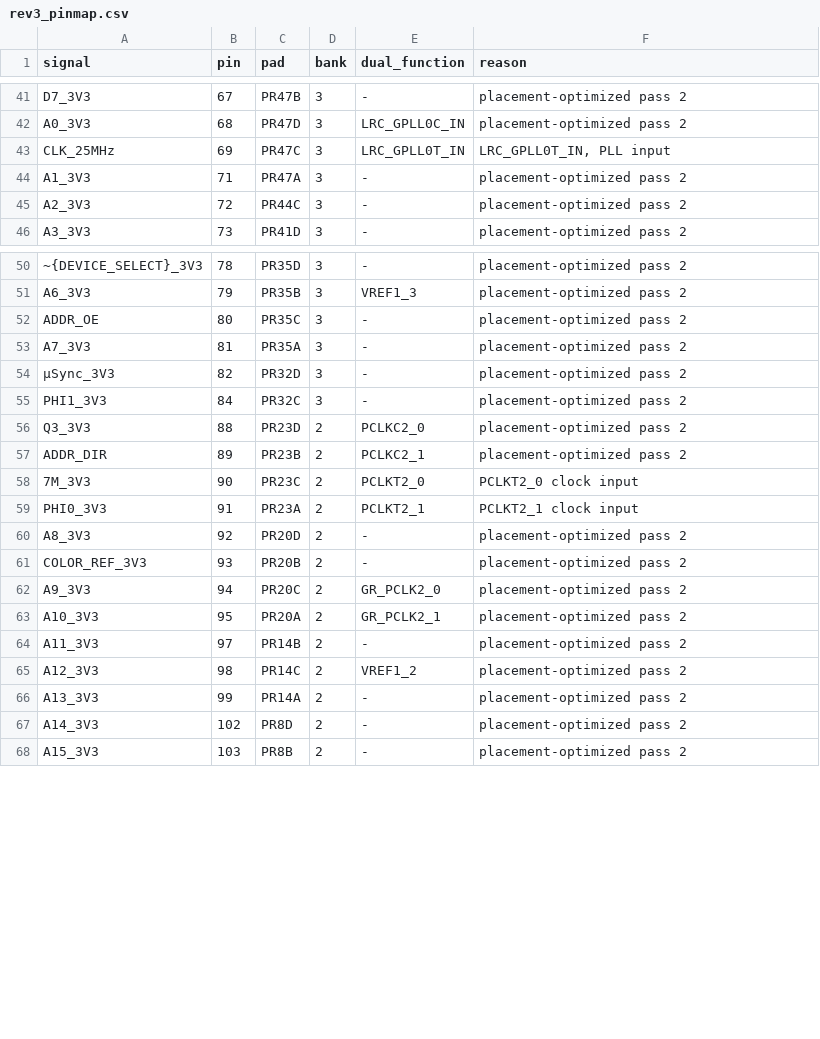
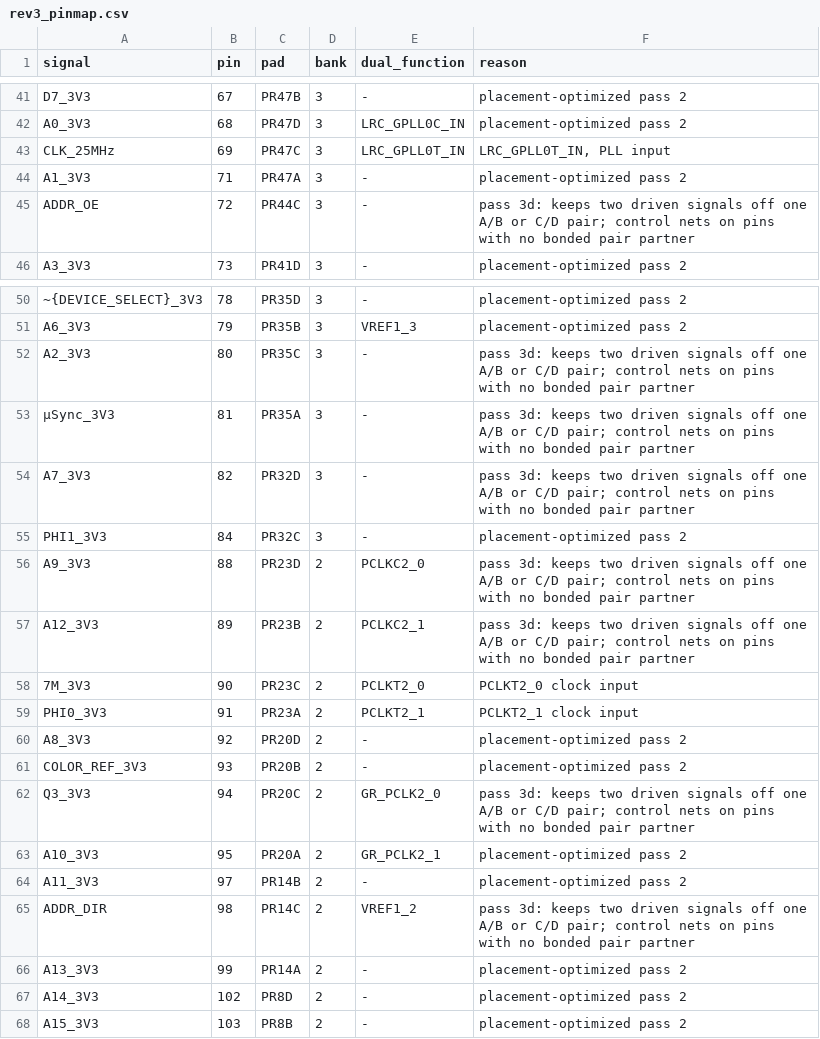
Before and after one commit to robertrico/project_byte_hamr, a CSV file: hardware/byte_hamr/rev3_pinmap.csv, drawn as a sheet; only a part is shown, gaps mark what is left out; removed rows and columns are numbered as before the commit, all else as after; the diff names each change by its address in the sheet, - before the commit and + after, or states it on an @@ line.

```diff
--- a/hardware/byte_hamr/rev3_pinmap.csv
+++ b/hardware/byte_hamr/rev3_pinmap.csv
-A45 (signal): A2_3V3
+A45 (signal): ADDR_OE
-F45 (reason): placement-optimized pass 2
+F45 (reason): pass 3d: keeps two driven signals off one A/B or C/D pair; control nets on pins with no bonded pair partner
-A52 (signal): ADDR_OE
+A52 (signal): A2_3V3
-F52 (reason): placement-optimized pass 2
+F52 (reason): pass 3d: keeps two driven signals off one A/B or C/D pair; control nets on pins with no bonded pair partner
-row 53: A7_3V3 | 81 | PR35A | 3 | - | placement-optimized pass 2
-B53 (pin): 82
+B53 (pin): 81
-C53 (pad): PR32D
+C53 (pad): PR35A
-F53 (reason): placement-optimized pass 2
+F53 (reason): pass 3d: keeps two driven signals off one A/B or C/D pair; control nets on pins with no bonded pair partner
+row 54: A7_3V3 | 82 | PR32D | 3 | - | pass 3d: keeps two driven signals off one A/B or C/D pair; control nets on pins with no bonded pair partner
-A56 (signal): Q3_3V3
+A56 (signal): A9_3V3
-F56:F57 (reason): placement-optimized pass 2
+F56:F57 (reason): pass 3d: keeps two driven signals off one A/B or C/D pair; control nets on pins with no bonded pair partner
-A57 (signal): ADDR_DIR
+A57 (signal): A12_3V3
-A62 (signal): A9_3V3
+A62 (signal): Q3_3V3
-F62 (reason): placement-optimized pass 2
+F62 (reason): pass 3d: keeps two driven signals off one A/B or C/D pair; control nets on pins with no bonded pair partner
-A65 (signal): A12_3V3
+A65 (signal): ADDR_DIR
-F65 (reason): placement-optimized pass 2
+F65 (reason): pass 3d: keeps two driven signals off one A/B or C/D pair; control nets on pins with no bonded pair partner
```
Also changed, not shown: hardware/byte_hamr/rev3_bom.csv, 15 other files.
